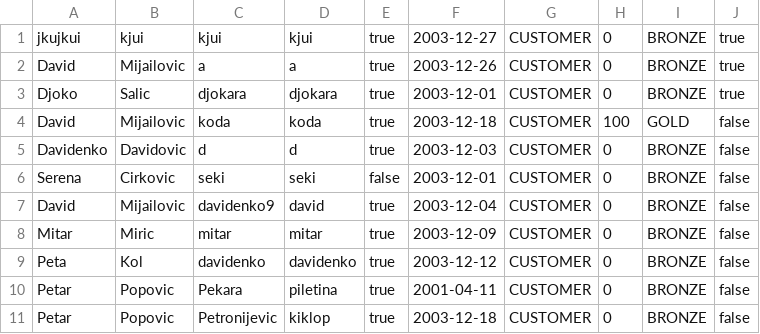
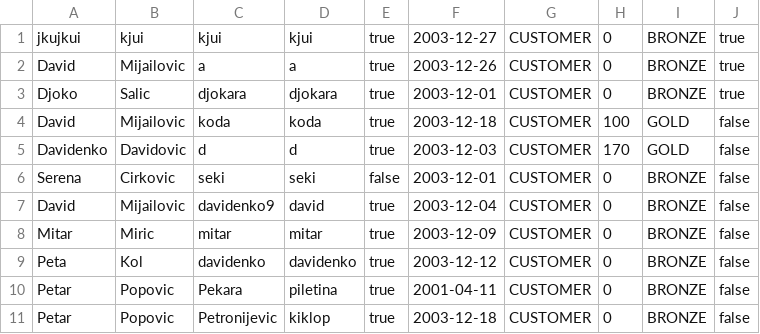
Before and after one commit to Petarpop202/WEB-ProjekatE2, a CSV file: WebContent/data/Customers.csv, drawn as a sheet.

```diff
--- a/WebContent/data/Customers.csv
+++ b/WebContent/data/Customers.csv
@@ -4,3 +4,3 @@ Djoko,Salic,djokara,djokara,true,2003-12-01,CUSTOMER,0,BRONZE,true
 David,Mijailovic,koda,koda,true,2003-12-18,CUSTOMER,100,GOLD,false
-Davidenko,Davidovic,d,d,true,2003-12-03,CUSTOMER,0,BRONZE,false
+Davidenko,Davidovic,d,d,true,2003-12-03,CUSTOMER,170,GOLD,false
 Serena,Cirkovic,seki,seki,false,2003-12-01,CUSTOMER,0,BRONZE,false
```
Also changed, not shown: WebContent/data/Trainings.csv, 10 other files.
